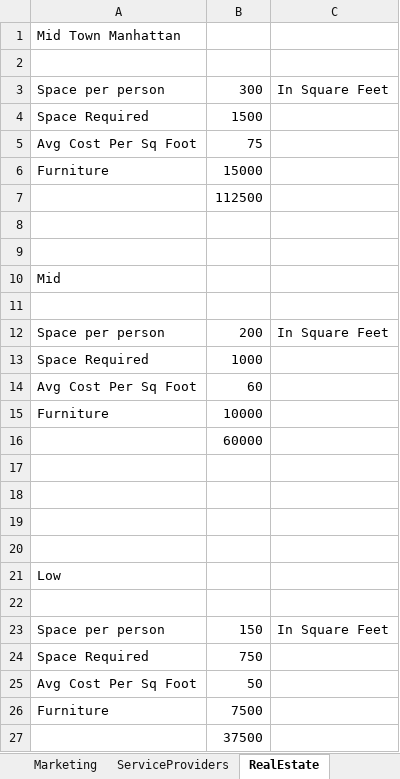
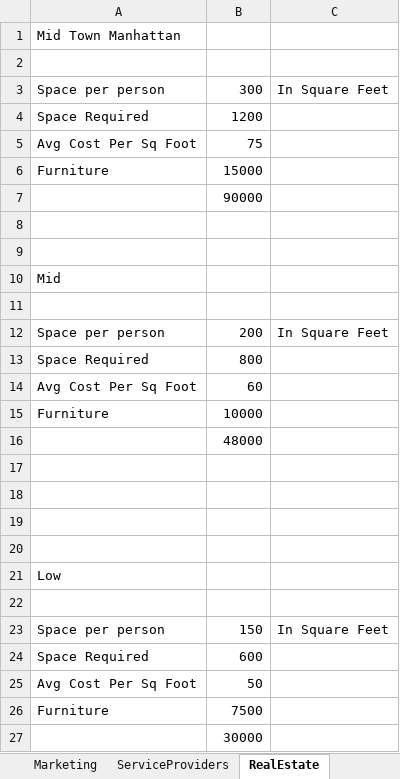
Before and after one commit to pytquant/HF_Course, an Excel workbook: financial_stament.xlsx, sheet RealEstate, drawn as a sheet; values as stored, in another font and other column widths than the file's, no borders; the diff names each change by its address in the sheet, - before the commit and + after, or states it on an @@ line.

```diff
--- a/financial_stament.xlsx (sheet RealEstate)
+++ b/financial_stament.xlsx (sheet RealEstate)
-B4: 1500
+B4: 1200
-B7: 112500
+B7: 90000
-B13: 1000
+B13: 800
-B16: 60000
+B16: 48000
-B24: 750
+B24: 600
-B27: 37500
+B27: 30000
```
Also changed, not shown: sheet FinancialStatement, sheet Salary, sheet Tech_Equipment, sheet PortfolioManagementSystem, sheet Quant_Data.
